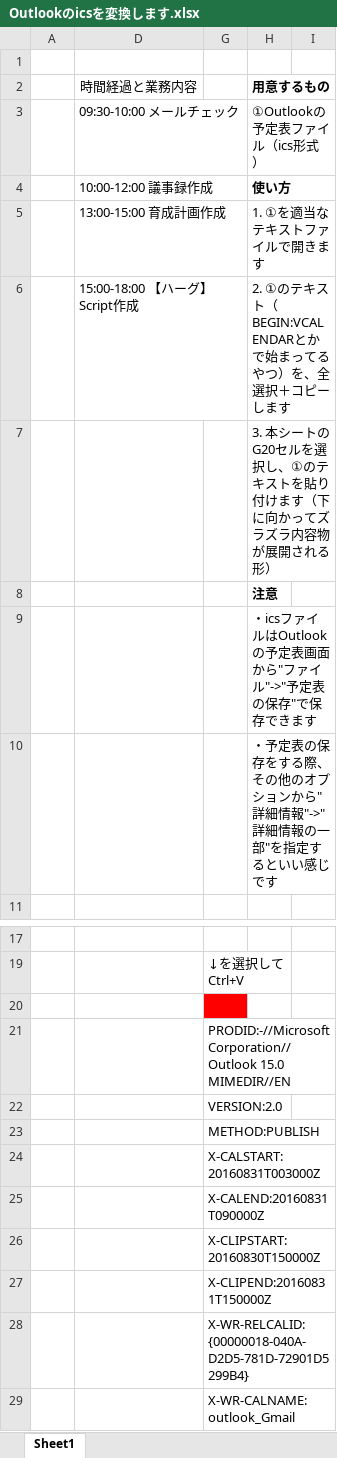
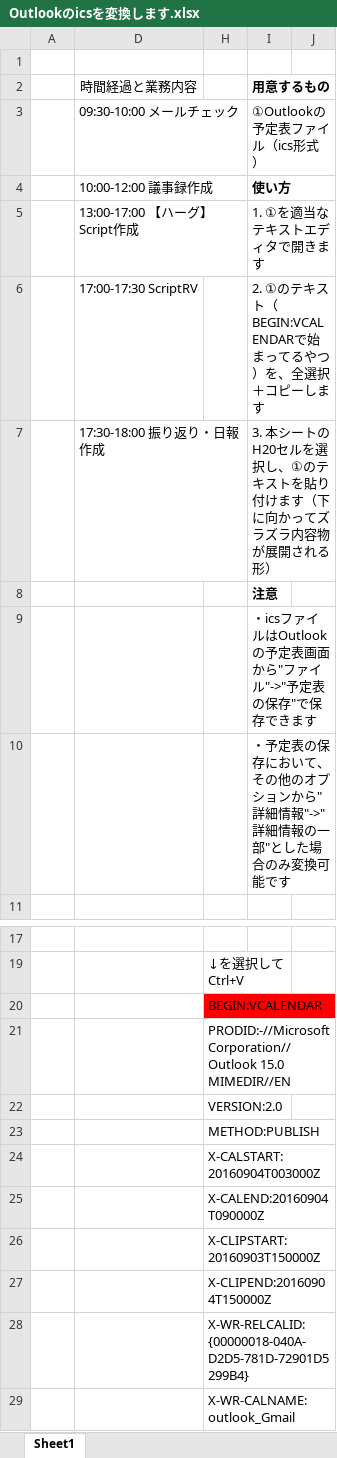
Before and after one commit to ittooo66/myAHK, an Excel workbook: Outlookのicsを変換します.xlsx, sheet Sheet1, drawn as a sheet; only a part is shown, gaps mark what is left out; values as stored, in another font and other column widths than the file's, no borders; removed rows and columns are numbered as before the commit, all else as after; the diff covers the shown part only; the diff names each change by its address in the sheet, - before the commit and + after, or states it on an @@ line.

```diff
--- a/Outlookのicsを変換します.xlsx (sheet Sheet1)
+++ b/Outlookのicsを変換します.xlsx (sheet Sheet1)
-row 5:  | 13:00-15:00 育成計画作成 |  | 1. ①を適当なテキストファイルで開きます
-row 6:  | 15:00-18:00 【ハーグ】Script作成 |  | 2. ①のテキスト（BEGIN:VCALENDARとかで始まってるやつ）を、全選択＋コピーします
-row 7:  |  |  | 3. 本シートのG20セルを選択し、①のテキストを貼り付けます（下に向かってズラズラ内容物が展開される形）
+row 5:  | 13:00-17:00 【ハーグ】Script作成 |  | 1. ①を適当なテキストエディタで開きます
+row 6:  | 17:00-17:30 ScriptRV |  | 2. ①のテキスト（BEGIN:VCALENDARで始まってるやつ）を、全選択＋コピーします
+row 7:  | 17:30-18:00 振り返り・日報作成 |  | 3. 本シートのH20セルを選択し、①のテキストを貼り付けます（下に向かってズラズラ内容物が展開される形）
-I10 (用意するもの): …表の保存をする際、その他のオプションから"詳細情報"->"詳細情報の一部"を指定するといい感じです
+I10 (用意するもの): …表の保存において、その他のオプションから"詳細情報"->"詳細情報の一部"とした場合のみ変換可能です
-H20: (empty)
+H20: BEGIN:VCALENDAR
-H24: X-CALSTART:20160831T003000Z
+H24: X-CALSTART:20160904T003000Z
-H25: X-CALEND:20160831T090000Z
+H25: X-CALEND:20160904T090000Z
-H26: X-CLIPSTART:20160830T150000Z
+H26: X-CLIPSTART:20160903T150000Z
-H27: X-CLIPEND:20160831T150000Z
+H27: X-CLIPEND:20160904T150000Z
```
Also changed, not shown: 16 added rows, 8 removed rows, 2 moved rows and 19 edited cells elsewhere in this sheet, formulas that keep their value, hidden cells.
